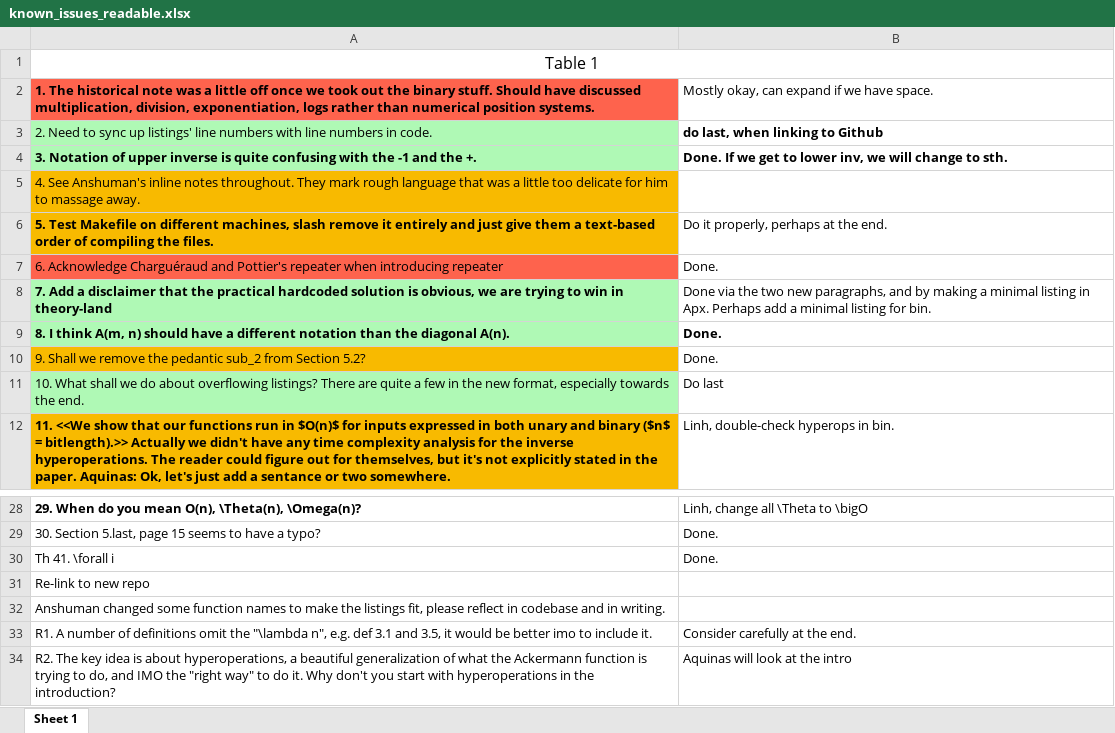
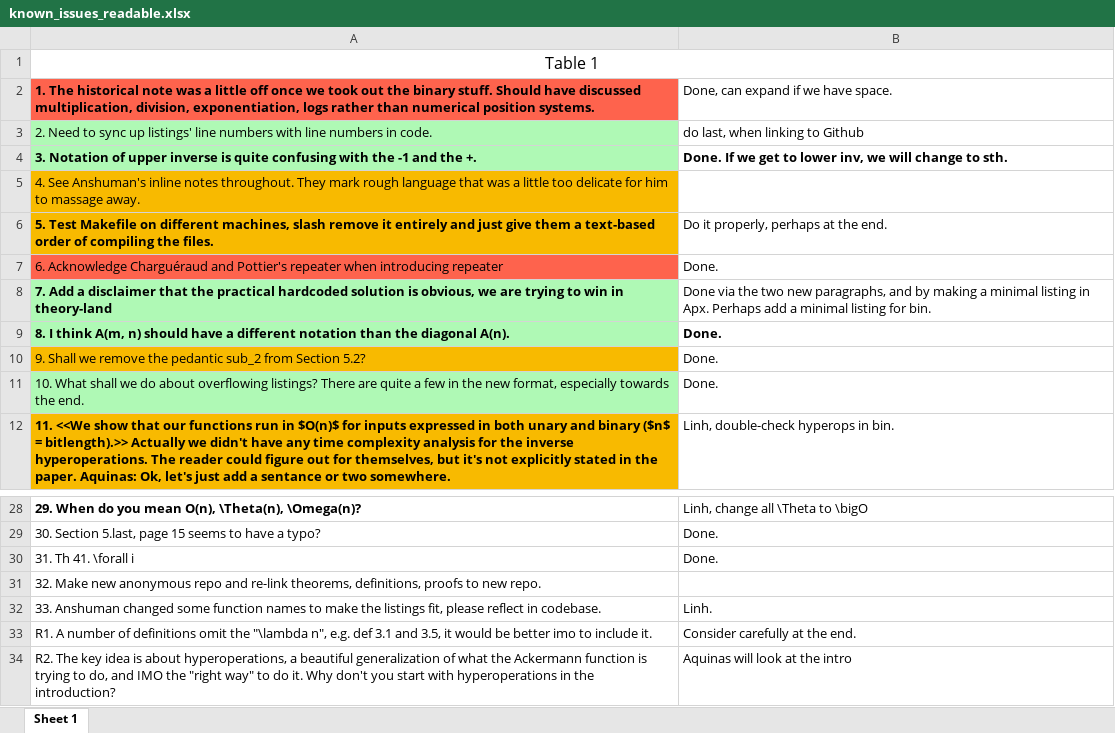
Before and after one commit to anshumanmohan/inv-ack, an Excel workbook: paper-aplas/known_issues_readable.xlsx, sheet Sheet 1, drawn as a sheet; only a part is shown, gaps mark what is left out; values as stored, in another font and other column widths than the file's, no borders; conditional formats not drawn; removed rows and columns are numbered as before the commit, all else as after; the diff names each change by its address in the sheet, - before the commit and + after, or states it on an @@ line.

Commit message:
Resolved issue 10 (listings all fit horizontally!). Created issue 33 for Linh.

```diff
--- a/paper-aplas/known_issues_readable.xlsx (sheet Sheet 1)
+++ b/paper-aplas/known_issues_readable.xlsx (sheet Sheet 1)
-B2: Mostly okay, can expand if we have space.
+B2: Done, can expand if we have space.
-B3 bold: on
+B3 bold: off
-B11: Do last
+B11: Done.
-A30: Th 41. \forall i
+A30: 31. Th 41. \forall i
-A31: Re-link to new repo
+A31: 32. Make new anonymous repo and re-link theorems, definitions, proofs to new repo.
-row 32: Anshuman changed some function names to make the listings fit, please reflect in codebase and in writing.
+row 32: 33. Anshuman changed some function names to make the listings fit, please reflect in codebase. | Linh.
```
Also changed, not shown: 4 other files.
